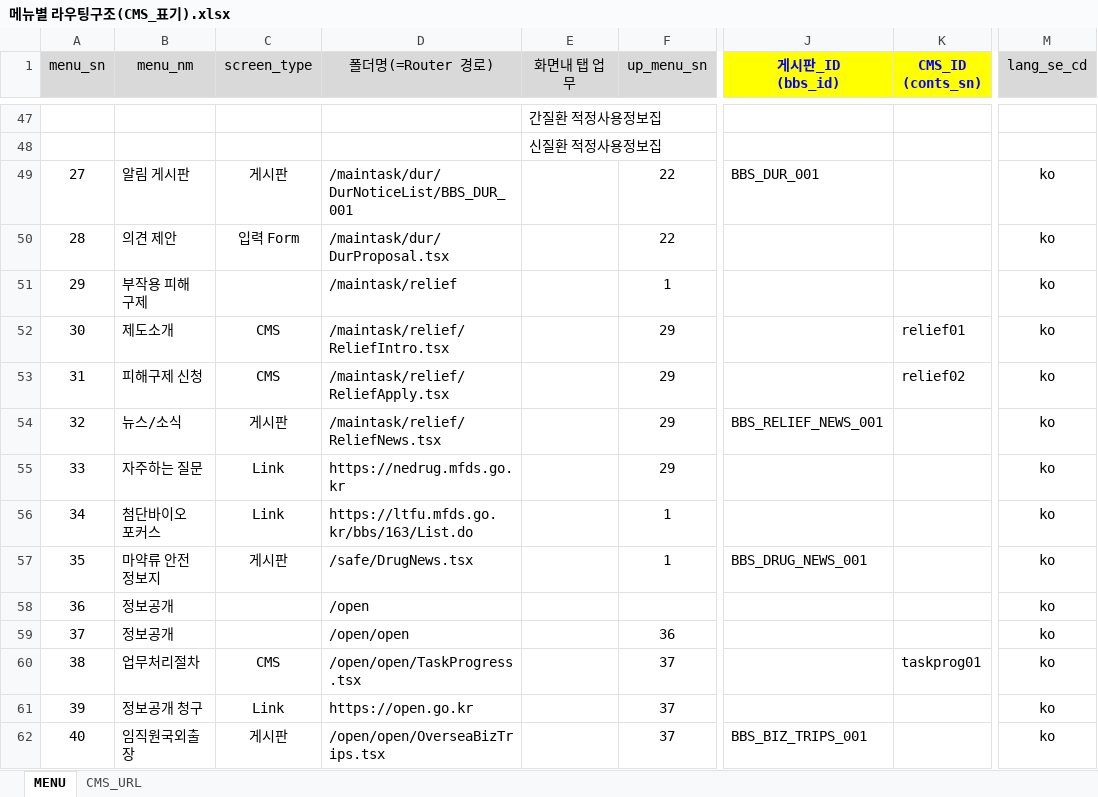
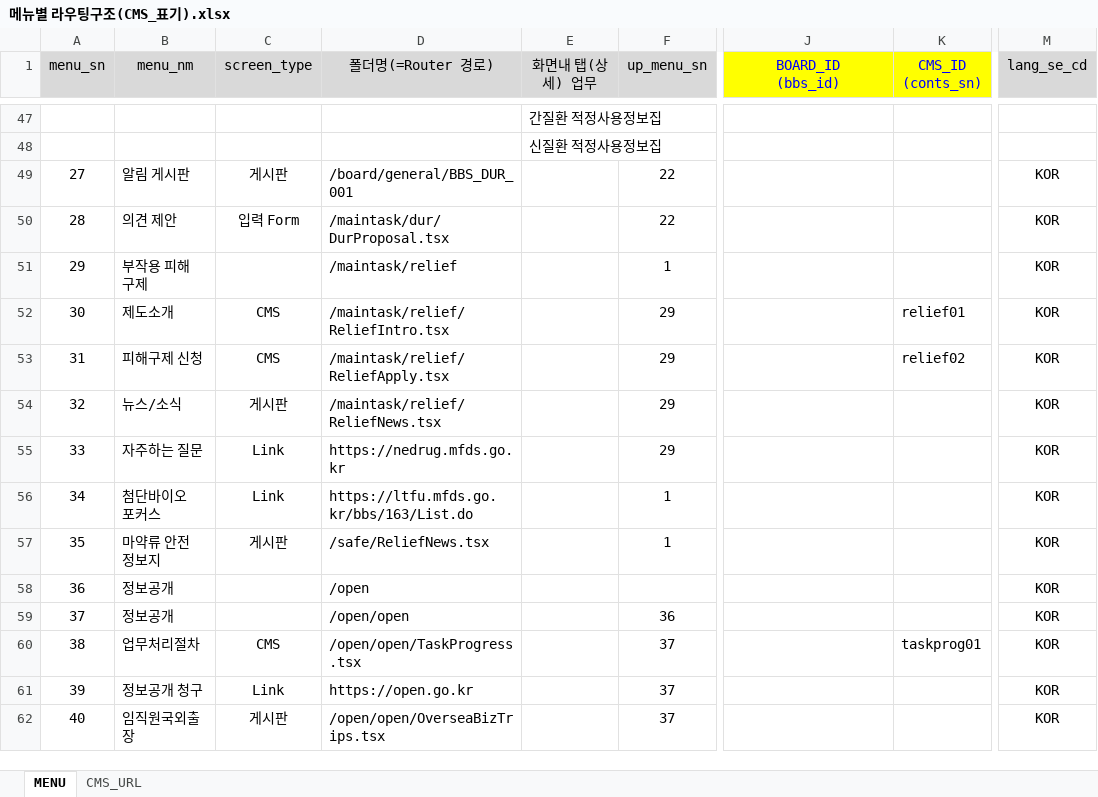
Before and after one commit to jso2781/pp-be, an Excel workbook: src/main/resources/database/메뉴별 라우팅구조(CMS_표기).xlsx, sheet MENU, drawn as a sheet; only a part is shown, gaps mark what is left out; values as stored, in another font and other column widths than the file's, no borders; ↵ is a line break in a cell; the diff covers the shown part only; the diff names each change by its address in the sheet, - before the commit and + after, or states it on an @@ line.

Commit message:
최신 메뉴 구조 적용

```diff
--- a/src/main/resources/database/메뉴별 라우팅구조(CMS_표기).xlsx (sheet MENU)
+++ b/src/main/resources/database/메뉴별 라우팅구조(CMS_표기).xlsx (sheet MENU)
-E1: 화면내 탭 업무
+E1: 화면내 탭(상세) 업무
-J1: 게시판_ID ↵ (bbs_id)
+J1: BOARD_ID ↵ (bbs_id)
-J1:K1 bold: on
+J1:K1 bold: off
-D49 (폴더명(=Router 경로)): /maintask/dur/DurNoticeList/BBS_DUR_001
+D49 (폴더명(=Router 경로)): /board/general/BBS_DUR_001
-J49 (BOARD_ID (bbs_id)): BBS_DUR_001
+J49 (BOARD_ID (bbs_id)): (empty)
-M49:M62 (lang_se_cd): ko
+M49:M62 (lang_se_cd): KOR
-J54 (BOARD_ID (bbs_id)): BBS_RELIEF_NEWS_001
+J54 (BOARD_ID (bbs_id)): (empty)
-D57 (폴더명(=Router 경로)): /safe/DrugNews.tsx
+D57 (폴더명(=Router 경로)): /safe/ReliefNews.tsx
-J57 (BOARD_ID (bbs_id)): BBS_DRUG_NEWS_001
+J57 (BOARD_ID (bbs_id)): (empty)
-J62 (BOARD_ID (bbs_id)): BBS_BIZ_TRIPS_001
+J62 (BOARD_ID (bbs_id)): (empty)
```
Also changed, not shown: 2 added rows, 4 removed rows, 172 edited cells, cell formats and row numbers in column A elsewhere in this sheet, sheet CMS_URL.
